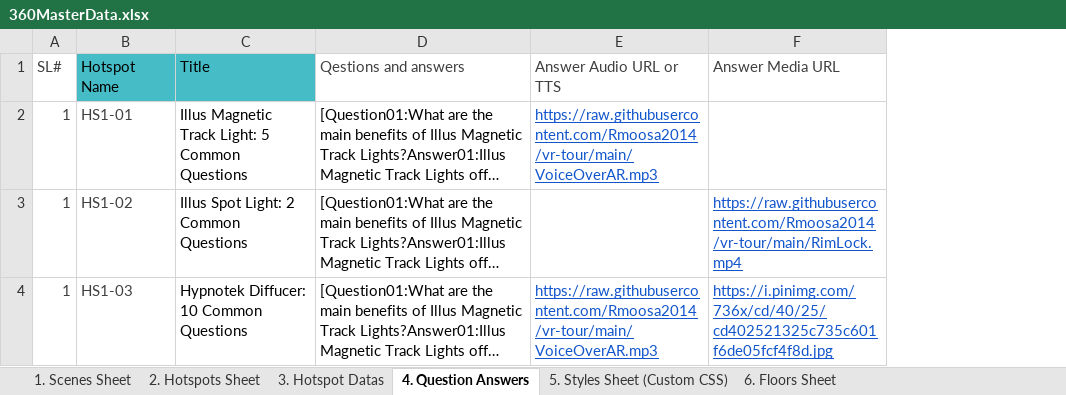
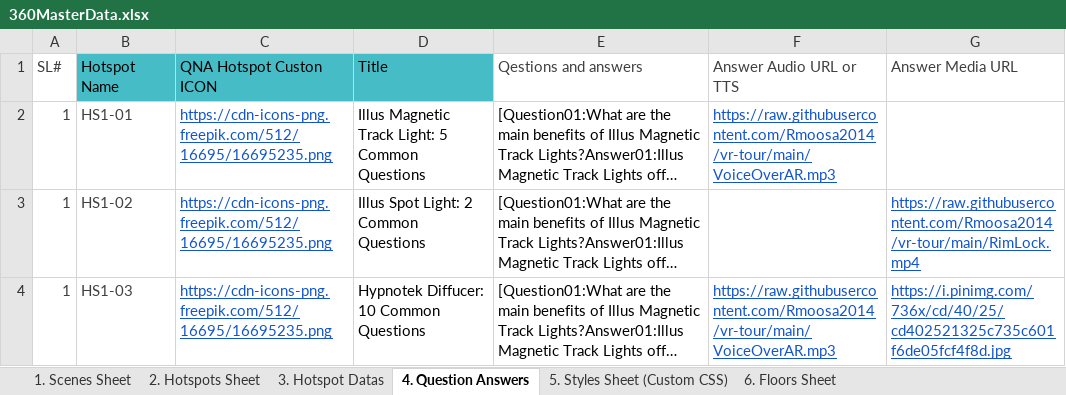
Before and after one commit to Rmoosa2014/vr-tour, an Excel workbook: 360MasterData.xlsx, sheet 4. Question Answers, drawn as a sheet; long unchanged cells end in …; values as stored, in another font and other column widths than the file's, no borders; table styles not drawn; the diff names each change by its address in the sheet, - before the commit and + after, or states it on an @@ line.

Commit message:
Add files via upload

```diff
--- a/360MasterData.xlsx (sheet 4. Question Answers)
+++ b/360MasterData.xlsx (sheet 4. Question Answers)
+column C (QNA Hotspot Custon ICON), rows 2-4: all https://cdn-icons-png.freepik.com/512/16695/16695235.png
```
